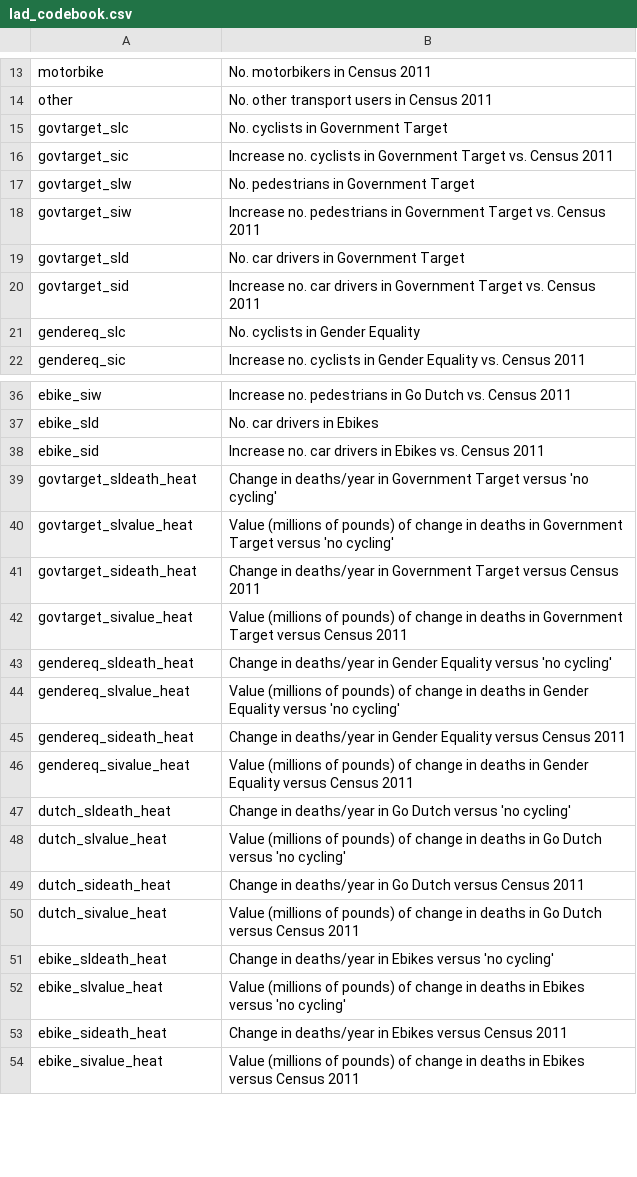
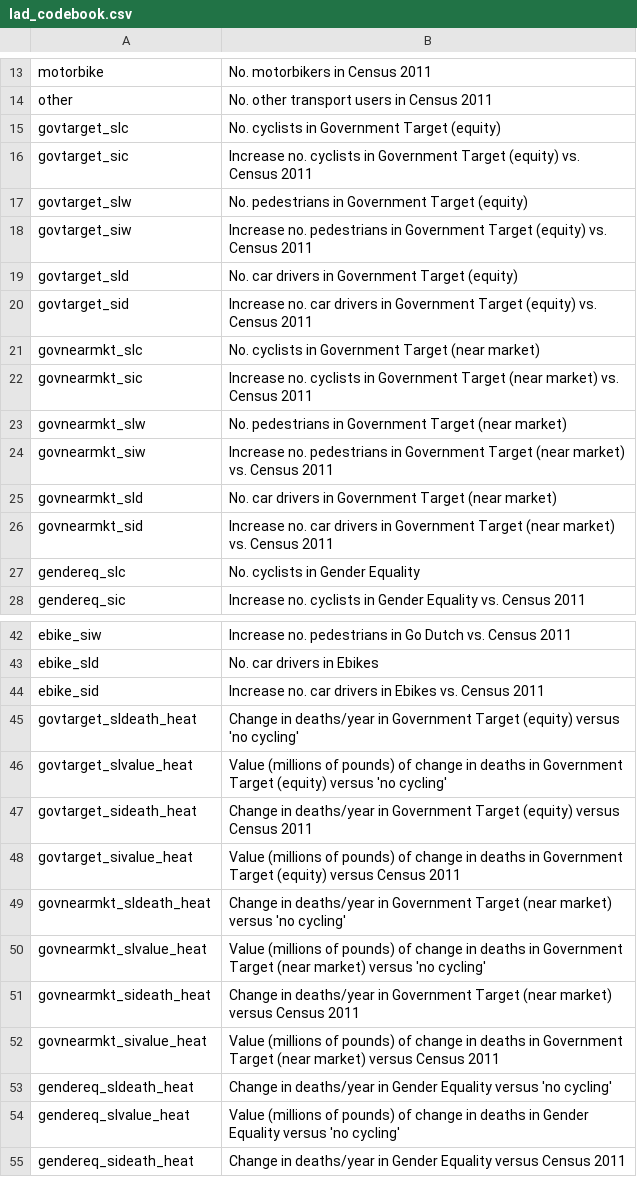
Before and after one commit to npct/pct-shiny, a CSV file: regions_www/www/static/02_codebooks/commute/lad_codebook.csv, drawn as a sheet; only a part is shown, gaps mark what is left out; the shorter side is filled out with more unchanged rows; the diff covers the shown part only.

```diff
--- a/regions_www/www/static/02_codebooks/commute/lad_codebook.csv
+++ b/regions_www/www/static/02_codebooks/commute/lad_codebook.csv
@@ -14,8 +14,14 @@ motorbike,No. motorbikers in Census 2011
 other,No. other transport users in Census 2011
-govtarget_slc,No. cyclists in Government Target
-govtarget_sic,Increase no. cyclists in Government Target vs. Census 2011
-govtarget_slw,No. pedestrians in Government Target
-govtarget_siw,Increase no. pedestrians in Government Target vs. Census 2011
-govtarget_sld,No. car drivers in Government Target
-govtarget_sid,Increase no. car drivers in Government Target vs. Census 2011
+govtarget_slc,No. cyclists in Government Target (equity)
+govtarget_sic,Increase no. cyclists in Government Target (equity) vs. Census 2011
+govtarget_slw,No. pedestrians in Government Target (equity)
+govtarget_siw,Increase no. pedestrians in Government Target (equity) vs. Census 2011
+govtarget_sld,No. car drivers in Government Target (equity)
+govtarget_sid,Increase no. car drivers in Government Target (equity) vs. Census 2011
+govnearmkt_slc,No. cyclists in Government Target (near market)
+govnearmkt_sic,Increase no. cyclists in Government Target (near market) vs. Census 2011
+govnearmkt_slw,No. pedestrians in Government Target (near market)
+govnearmkt_siw,Increase no. pedestrians in Government Target (near market) vs. Census 2011
+govnearmkt_sld,No. car drivers in Government Target (near market)
+govnearmkt_sid,Increase no. car drivers in Government Target (near market) vs. Census 2011
 gendereq_slc,No. cyclists in Gender Equality
@@ -38,6 +44,10 @@ ebike_sld,No. car drivers in Ebikes
 ebike_sid,Increase no. car drivers in Ebikes vs. Census 2011
-govtarget_sldeath_heat,Change in deaths/year in Government Target versus 'no cycling'
-govtarget_slvalue_heat,Value (millions of pounds) of change in deaths in Government Target versus 'no cycling'
-govtarget_sideath_heat,Change in deaths/year in Government Target versus Census 2011
-govtarget_sivalue_heat,Value (millions of pounds) of change in deaths in Government Target versus Census 2011
+govtarget_sldeath_heat,Change in deaths/year in Government Target (equity) versus 'no cycling'
+govtarget_slvalue_heat,Value (millions of pounds) of change in deaths in Government Target (equity) versus 'no cycling'
+govtarget_sideath_heat,Change in deaths/year in Government Target (equity) versus Census 2011
+govtarget_sivalue_heat,Value (millions of pounds) of change in deaths in Government Target (equity) versus Census 2011
+govnearmkt_sldeath_heat,Change in deaths/year in Government Target (near market) versus 'no cycling'
+govnearmkt_slvalue_heat,Value (millions of pounds) of change in deaths in Government Target (near market) versus 'no cycling'
+govnearmkt_sideath_heat,Change in deaths/year in Government Target (near market) versus Census 2011
+govnearmkt_sivalue_heat,Value (millions of pounds) of change in deaths in Government Target (near market) versus Census 2011
 gendereq_sldeath_heat,Change in deaths/year in Gender Equality versus 'no cycling'
```
Also changed, not shown: 2 added rows and 2 edited cells elsewhere in this file, regions_www/lacodebook.csv, regions_www/www/static/02_codebooks/commute/c_codebook.csv, 11 other files.
